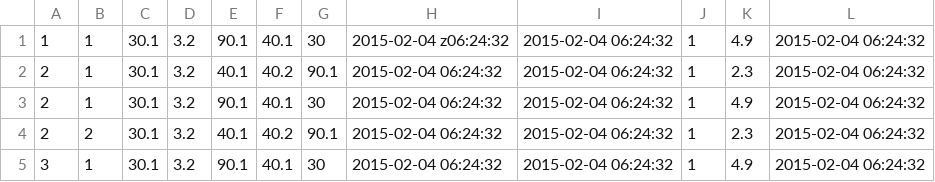
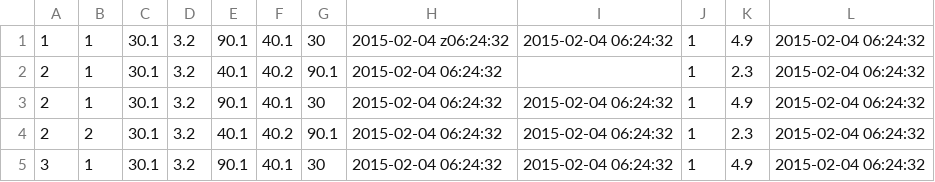
Before and after one commit to maggie9595/372-term-project, a CSV file: csv_data/rides.csv, drawn as a sheet; the diff names each change by its address in the sheet, - before the commit and + after, or states it on an @@ line.

```diff
--- a/csv_data/rides.csv
+++ b/csv_data/rides.csv
-I2: 2015-02-04 06:24:32
+I2: (empty)
```
Also changed, not shown: csv_data/carownerships.csv, csv_data/cars.csv, 8 other files.
